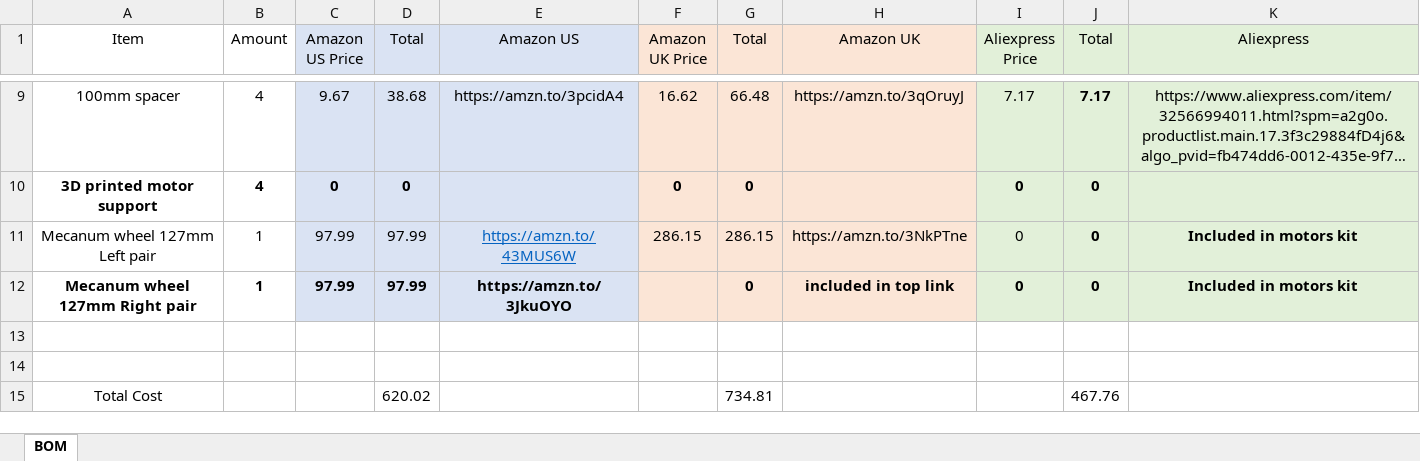
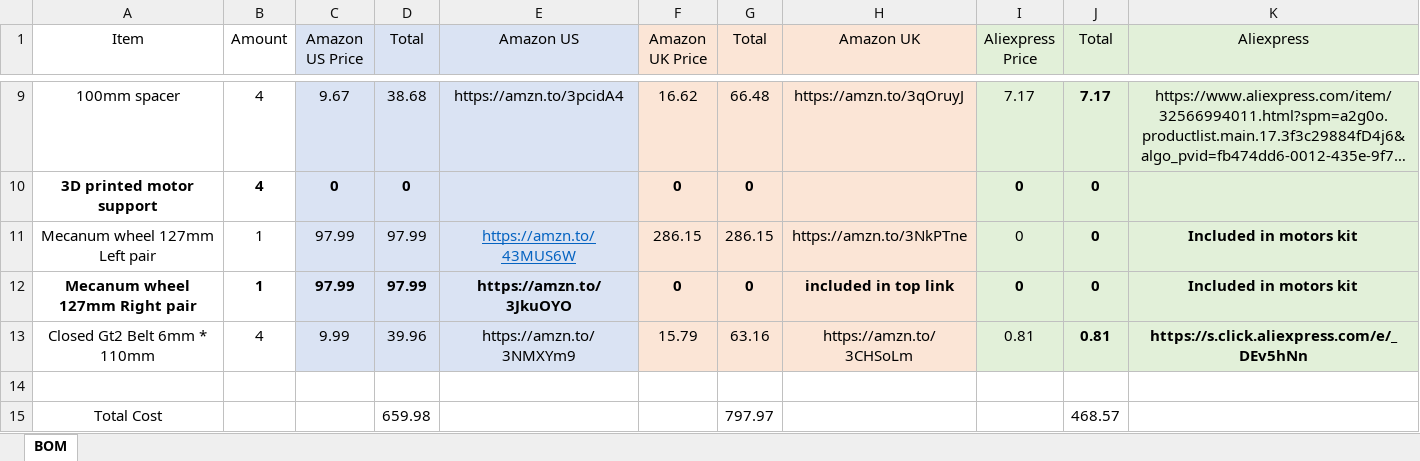
Before and after one commit to mohamed-keshk/Mobile-Robot-development-platform, an Excel workbook: BOM.xlsx, sheet BOM, drawn as a sheet; only a part is shown, gaps mark what is left out; long unchanged cells end in …; values as stored, in another font and other column widths than the file's, no borders; removed rows and columns are numbered as before the commit, all else as after; the diff names each change by its address in the sheet, - before the commit and + after, or states it on an @@ line.

Commit message:
Added Gt2 Belt to BOM

```diff
--- a/BOM.xlsx (sheet BOM)
+++ b/BOM.xlsx (sheet BOM)
-F12 (Amazon UK Price): (empty)
+F12 (Amazon UK Price): 0
+row 13: Closed Gt2 Belt 6mm * 110mm | 4 | 9.99 | 39.96 | https://amzn.to/3NMXYm9 | 15.79 | 63.16 | https://amzn.to/3CHSoLm | 0.81 | 0.81 | https://s.click.aliexpress.com/e/_DEv5hNn
-row 14: (empty)
-D15 (Total): 620.02
+D15 (Total): 659.98
-G15 (Total): 734.81
+G15 (Total): 797.97
-J15 (Total): 467.76
+J15 (Total): 468.57
```
